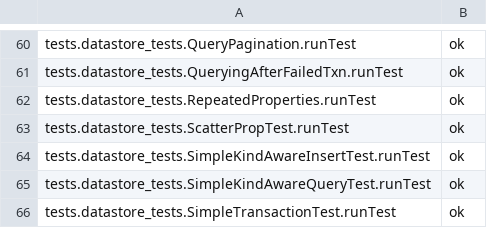
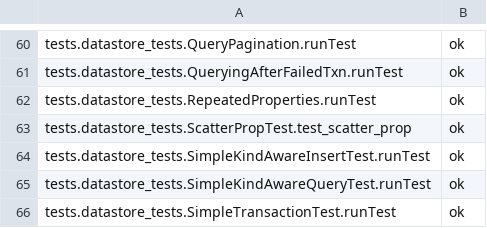
Before and after one commit to AppScale/hawkeye, a CSV file: test-suite/hawkeye_baseline_python.csv, drawn as a sheet; only a part is shown, gaps mark what is left out.

Commit message:
Use HawkeyeTestCase

```diff
--- a/test-suite/hawkeye_baseline_python.csv
+++ b/test-suite/hawkeye_baseline_python.csv
@@ -62,3 +62,3 @@ tests.datastore_tests.QueryingAfterFailedTxn.runTest,ok
 tests.datastore_tests.RepeatedProperties.runTest,ok
-tests.datastore_tests.ScatterPropTest.runTest,ok
+tests.datastore_tests.ScatterPropTest.test_scatter_prop,ok
 tests.datastore_tests.SimpleKindAwareInsertTest.runTest,ok
```
Also changed, not shown: 1 other file.
